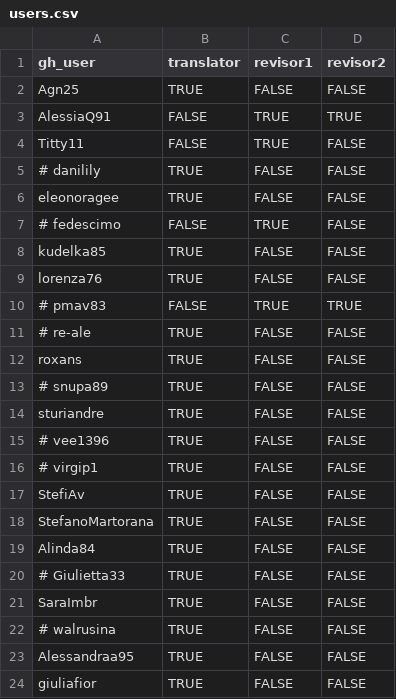
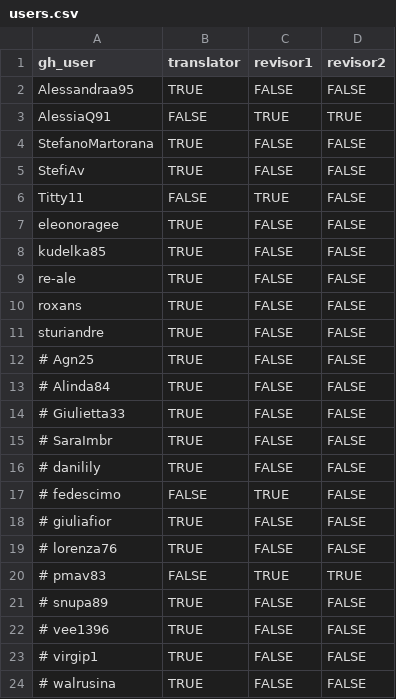
Before and after one commit to av-italia/subs, a CSV file: data/users.csv, drawn as a sheet.

```diff
--- a/data/users.csv
+++ b/data/users.csv
@@ -1,24 +1,24 @@
 gh_user,translator,revisor1,revisor2
-Agn25,TRUE,FALSE,FALSE
+Alessandraa95,TRUE,FALSE,FALSE
 AlessiaQ91,FALSE,TRUE,TRUE
+StefanoMartorana,TRUE,FALSE,FALSE
+StefiAv,TRUE,FALSE,FALSE
 Titty11,FALSE,TRUE,FALSE
+eleonoragee,TRUE,FALSE,FALSE
+kudelka85,TRUE,FALSE,FALSE
+re-ale,TRUE,FALSE,FALSE
+roxans,TRUE,FALSE,FALSE
+sturiandre,TRUE,FALSE,FALSE
+# Agn25,TRUE,FALSE,FALSE
+# Alinda84,TRUE,FALSE,FALSE
+# Giulietta33,TRUE,FALSE,FALSE
+# SaraImbr,TRUE,FALSE,FALSE
 # danilily,TRUE,FALSE,FALSE
-eleonoragee,TRUE,FALSE,FALSE
 # fedescimo,FALSE,TRUE,FALSE
-kudelka85,TRUE,FALSE,FALSE
-lorenza76,TRUE,FALSE,FALSE
+# giuliafior,TRUE,FALSE,FALSE
+# lorenza76,TRUE,FALSE,FALSE
 # pmav83,FALSE,TRUE,TRUE
-# re-ale,TRUE,FALSE,FALSE
-roxans,TRUE,FALSE,FALSE
 # snupa89,TRUE,FALSE,FALSE
-sturiandre,TRUE,FALSE,FALSE
 # vee1396,TRUE,FALSE,FALSE
 # virgip1,TRUE,FALSE,FALSE
-StefiAv,TRUE,FALSE,FALSE
-StefanoMartorana,TRUE,FALSE,FALSE
-Alinda84,TRUE,FALSE,FALSE
-# Giulietta33,TRUE,FALSE,FALSE
-SaraImbr,TRUE,FALSE,FALSE
 # walrusina,TRUE,FALSE,FALSE
-Alessandraa95,TRUE,FALSE,FALSE
-giuliafior,TRUE,FALSE,FALSE
```
Also changed, not shown: subs/arav/zz_avanzamento.csv, 2 other files.
